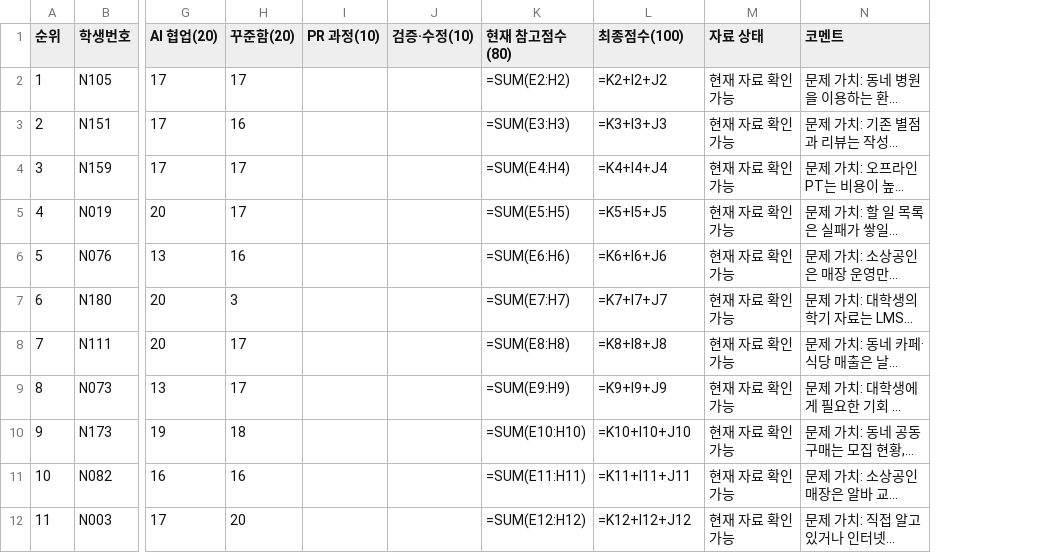
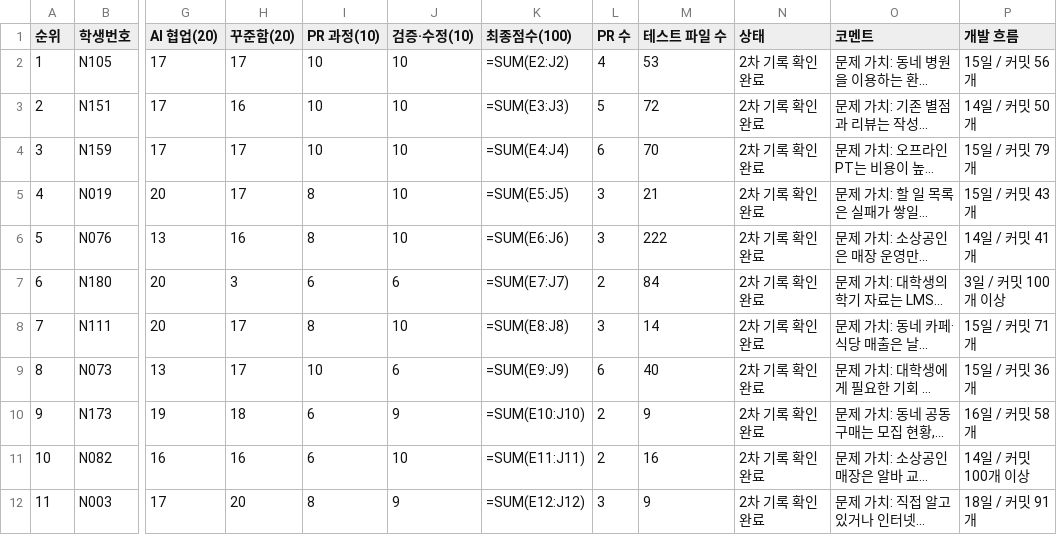
Before and after one commit to Mureung1/hub-showcase, a CSV file: evaluation/selection-review-20.csv, drawn as a sheet; only a part is shown, gaps mark what is left out; long unchanged cells end in …; removed rows and columns are numbered as before the commit, all else as after; the diff covers the shown part only; the diff names each change by its address in the sheet, - before the commit and + after, or states it on an @@ line.

Commit message:
docs: complete second-round scores for 18 projects

```diff
--- a/evaluation/selection-review-20.csv
+++ b/evaluation/selection-review-20.csv
-column K (현재 참고점수(80)), rows 2-12: =SUM(E2:H2) | =SUM(E3:H3) | =SUM(E4:H4) | =SUM(E5:H5) | =SUM(E6:H6) | =SUM(E7:H7) | =SUM(E8:H8) | =SUM(E9:H9) | =SUM(E10:H10) | =SUM(E11:H11) | =SUM(E12:H12)
-column M (자료 상태), rows 2-12: all 현재 자료 확인 가능
+column L (PR 수), rows 2-12: 4 | 5 | 6 | 3 | 3 | 2 | 3 | 6 | 2 | 2 | 3
+column M (테스트 파일 수), rows 2-12: 53 | 72 | 70 | 21 | 222 | 84 | 14 | 40 | 9 | 16 | 9
+column N (상태), rows 2-12: all 2차 기록 확인 완료
+column P (개발 흐름), rows 2-12: 15일 / 커밋 56개 | 14일 / 커밋 50개 | 15일 / 커밋 79개 | 15일 / 커밋 43개 | 14일 / 커밋 41개 | 3일 / 커밋 100개 이상 | 15일 / 커밋 71개 | 15일 / 커밋 36개 | 16일 / 커밋 58개 | 14일 / 커밋 100개 이상 | 18일 / 커밋 91개
-I2:I4 (PR 과정(10)): (empty)
+I2:I4 (PR 과정(10)): 10
-J2:J6 (검증·수정(10)): (empty)
+J2:J6 (검증·수정(10)): 10
-K2 (최종점수(100)): =K2+I2+J2
+K2 (최종점수(100)): =SUM(E2:J2)
-K3 (최종점수(100)): =K3+I3+J3
+K3 (최종점수(100)): =SUM(E3:J3)
-K4 (최종점수(100)): =K4+I4+J4
+K4 (최종점수(100)): =SUM(E4:J4)
-I5:I6 (PR 과정(10)): (empty)
+I5:I6 (PR 과정(10)): 8
-K5 (최종점수(100)): =K5+I5+J5
+K5 (최종점수(100)): =SUM(E5:J5)
-K6 (최종점수(100)): =K6+I6+J6
+K6 (최종점수(100)): =SUM(E6:J6)
-I7 (PR 과정(10)): (empty)
+I7 (PR 과정(10)): 6
-J7 (검증·수정(10)): (empty)
+J7 (검증·수정(10)): 6
-K7 (최종점수(100)): =K7+I7+J7
+K7 (최종점수(100)): =SUM(E7:J7)
-I8 (PR 과정(10)): (empty)
+I8 (PR 과정(10)): 8
-J8 (검증·수정(10)): (empty)
+J8 (검증·수정(10)): 10
-K8 (최종점수(100)): =K8+I8+J8
+K8 (최종점수(100)): =SUM(E8:J8)
-I9 (PR 과정(10)): (empty)
+I9 (PR 과정(10)): 10
-J9 (검증·수정(10)): (empty)
+J9 (검증·수정(10)): 6
-K9 (최종점수(100)): =K9+I9+J9
+K9 (최종점수(100)): =SUM(E9:J9)
-I10:I11 (PR 과정(10)): (empty)
+I10:I11 (PR 과정(10)): 6
-J10 (검증·수정(10)): (empty)
+J10 (검증·수정(10)): 9
-K10 (최종점수(100)): =K10+I10+J10
+K10 (최종점수(100)): =SUM(E10:J10)
-J11 (검증·수정(10)): (empty)
+J11 (검증·수정(10)): 10
-K11 (최종점수(100)): =K11+I11+J11
+K11 (최종점수(100)): =SUM(E11:J11)
-I12 (PR 과정(10)): (empty)
+I12 (PR 과정(10)): 8
-J12 (검증·수정(10)): (empty)
+J12 (검증·수정(10)): 9
-K12 (최종점수(100)): =K12+I12+J12
+K12 (최종점수(100)): =SUM(E12:J12)
```
Also changed, not shown: 2 removed rows, 21 edited cells and row numbers in column A elsewhere in this file.
